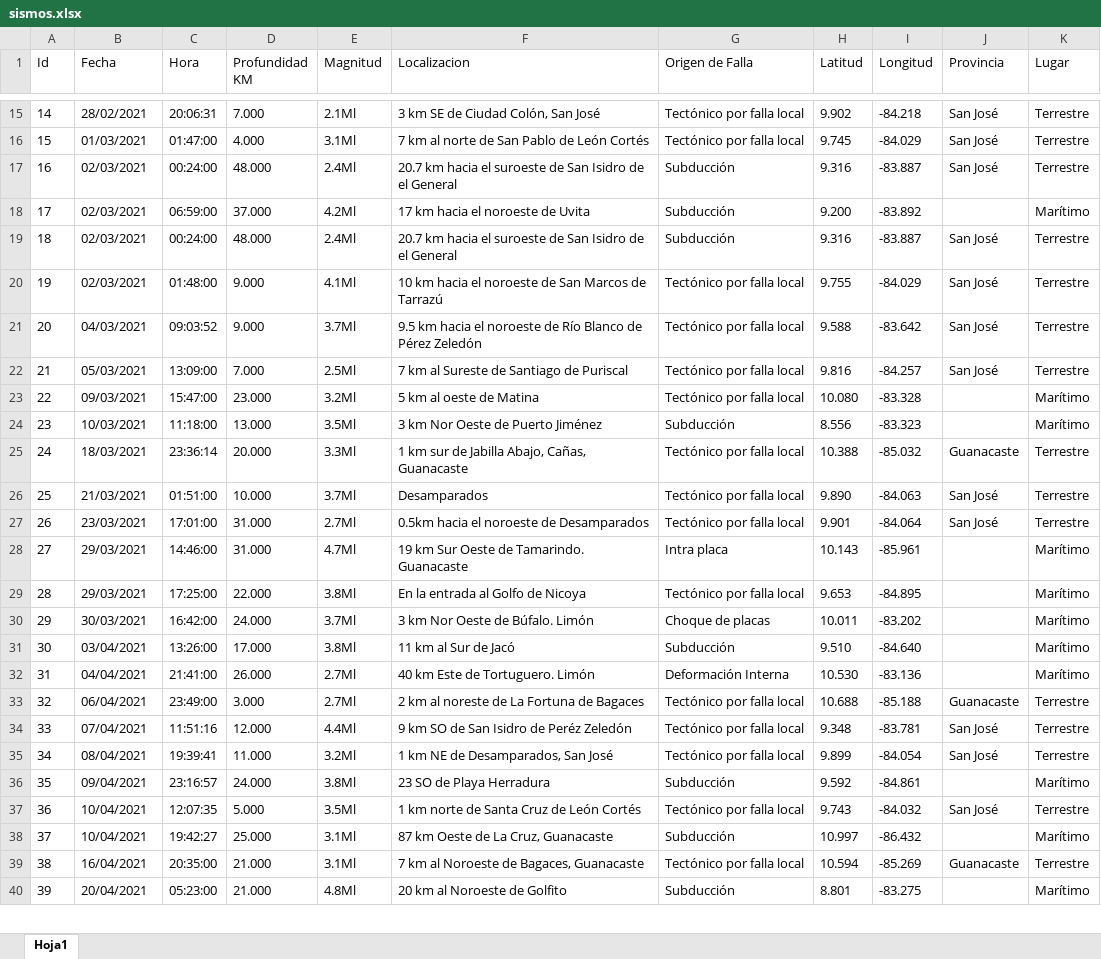
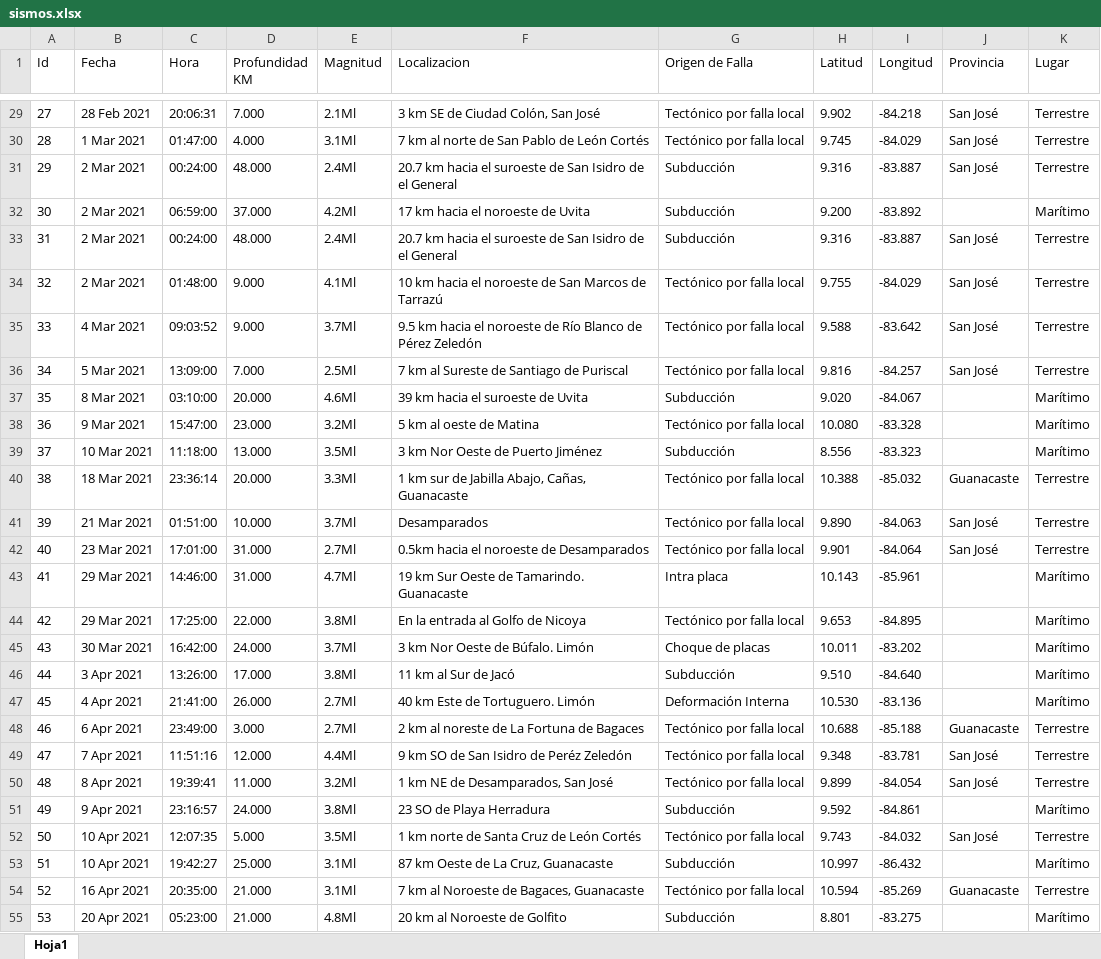
Before and after one commit to TheCsarbeat/Proyecto-1-POO, an Excel workbook: src/files/sismos.xlsx, sheet Hoja1, drawn as a sheet; only a part is shown, gaps mark what is left out; values as stored, in another font and other column widths than the file's, no borders; addresses are those after the commit; the diff covers the shown part only; the diff names each change by its address in the sheet, - before the commit and + after, or states it on an @@ line.

```diff
--- a/src/files/sismos.xlsx (sheet Hoja1)
+++ b/src/files/sismos.xlsx (sheet Hoja1)
@@ column A (Id) renumbered between rows 11 and 120 @@
-B29 (Fecha): 28/02/2021
+B29 (Fecha): 28 Feb 2021
-B30 (Fecha): 01/03/2021
+B30 (Fecha): 1 Mar 2021
-B31:B34 (Fecha): 02/03/2021
+B31:B34 (Fecha): 2 Mar 2021
-B35 (Fecha): 04/03/2021
+B35 (Fecha): 4 Mar 2021
-B36 (Fecha): 05/03/2021
+B36 (Fecha): 5 Mar 2021
+row 37: 35 | 8 Mar 2021 | 03:10:00 | 20.000 | 4.6Ml | 39 km hacia el suroeste de Uvita | Subducción | 9.020 | -84.067 |  | Marítimo
-B38 (Fecha): 09/03/2021
+B38 (Fecha): 9 Mar 2021
-B39 (Fecha): 10/03/2021
+B39 (Fecha): 10 Mar 2021
-B40 (Fecha): 18/03/2021
+B40 (Fecha): 18 Mar 2021
-B41 (Fecha): 21/03/2021
+B41 (Fecha): 21 Mar 2021
-B42 (Fecha): 23/03/2021
+B42 (Fecha): 23 Mar 2021
-B43:B44 (Fecha): 29/03/2021
+B43:B44 (Fecha): 29 Mar 2021
-B45 (Fecha): 30/03/2021
+B45 (Fecha): 30 Mar 2021
-B46 (Fecha): 03/04/2021
+B46 (Fecha): 3 Apr 2021
-B47 (Fecha): 04/04/2021
+B47 (Fecha): 4 Apr 2021
-B48 (Fecha): 06/04/2021
+B48 (Fecha): 6 Apr 2021
-B49 (Fecha): 07/04/2021
+B49 (Fecha): 7 Apr 2021
-B50 (Fecha): 08/04/2021
+B50 (Fecha): 8 Apr 2021
-B51 (Fecha): 09/04/2021
+B51 (Fecha): 9 Apr 2021
-B52:B53 (Fecha): 10/04/2021
+B52:B53 (Fecha): 10 Apr 2021
-B54 (Fecha): 16/04/2021
+B54 (Fecha): 16 Apr 2021
-B55 (Fecha): 20/04/2021
+B55 (Fecha): 20 Apr 2021
```
Also changed, not shown: 21 added rows, 8 removed rows and 72 edited cells elsewhere in this sheet, build/classes/files/asociados.xlsx, build/classes/files/sismos.xlsx, 42 other files.
